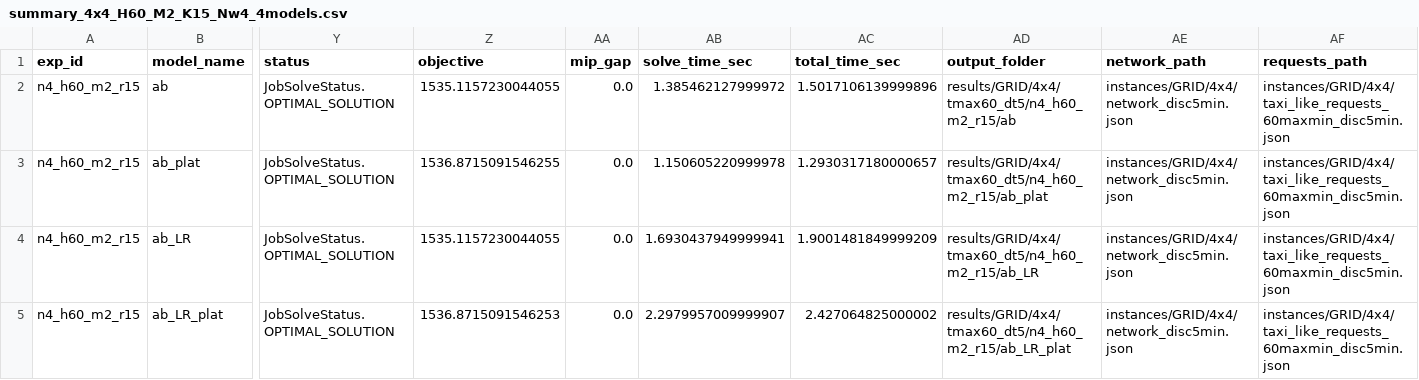
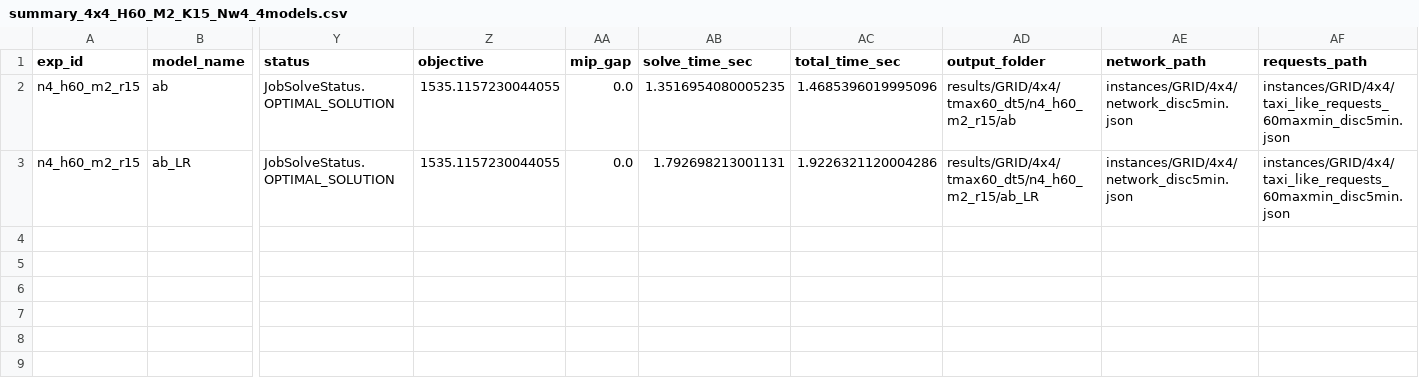
Before and after one commit to VidaGallo/ThesisModBus, a CSV file: results/summary_4x4_H60_M2_K15_Nw4_4models.csv, drawn as a sheet; only a part is shown, gaps mark what is left out; removed rows and columns are numbered as before the commit, all else as after; rows hold the shown columns only; the diff names each change by its address in the sheet, - before the commit and + after, or states it on an @@ line.

```diff
--- a/results/summary_4x4_H60_M2_K15_Nw4_4models.csv
+++ b/results/summary_4x4_H60_M2_K15_Nw4_4models.csv
-AB2 (solve_time_sec): 1.385462127999972
+AB2 (solve_time_sec): 1.3516954080005235
-AC2 (total_time_sec): 1.5017106139999896
+AC2 (total_time_sec): 1.4685396019995096
-row 3: n4_h60_m2_r15 | ab_plat | JobSolveStatus.OPTIMAL_SOLUTION | 1536.8715091546255 | 0.0 | 1.150605220999978 | 1.2930317180000657 | results/GRID/4x4/tmax60_dt5/n4_h60_m2_r15/ab_plat | instances/GRID/4x4/network_disc5min.json | instances/GRID/4x4/taxi_like_requests_60maxmin_disc5min.json
-AB3 (solve_time_sec): 1.6930437949999941
+AB3 (solve_time_sec): 1.792698213001131
-AC3 (total_time_sec): 1.9001481849999209
+AC3 (total_time_sec): 1.9226321120004286
-row 5: n4_h60_m2_r15 | ab_LR_plat | JobSolveStatus.OPTIMAL_SOLUTION | 1536.8715091546253 | 0.0 | 2.2979957009999907 | 2.427064825000002 | results/GRID/4x4/tmax60_dt5/n4_h60_m2_r15/ab_LR_plat | instances/GRID/4x4/network_disc5min.json | instances/GRID/4x4/taxi_like_requests_60maxmin_disc5min.json
```
Also changed, not shown: results/summary_3x3_H60_M2_K15_Nw3_4models.csv, results/summary_3x3_H60_M2_K20_Nw3_4models.csv, 13 other files.
